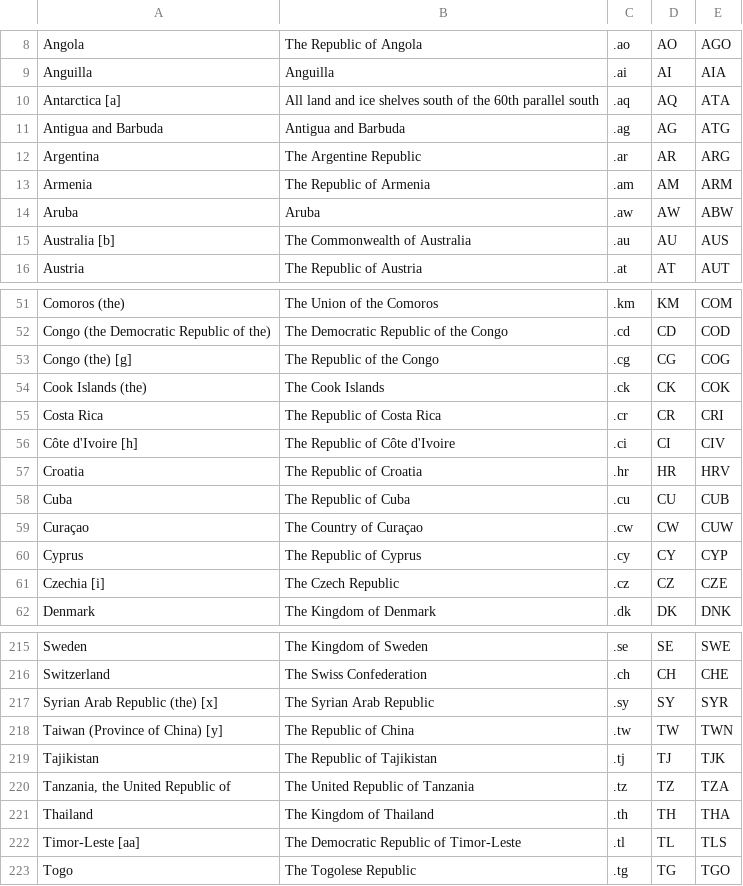
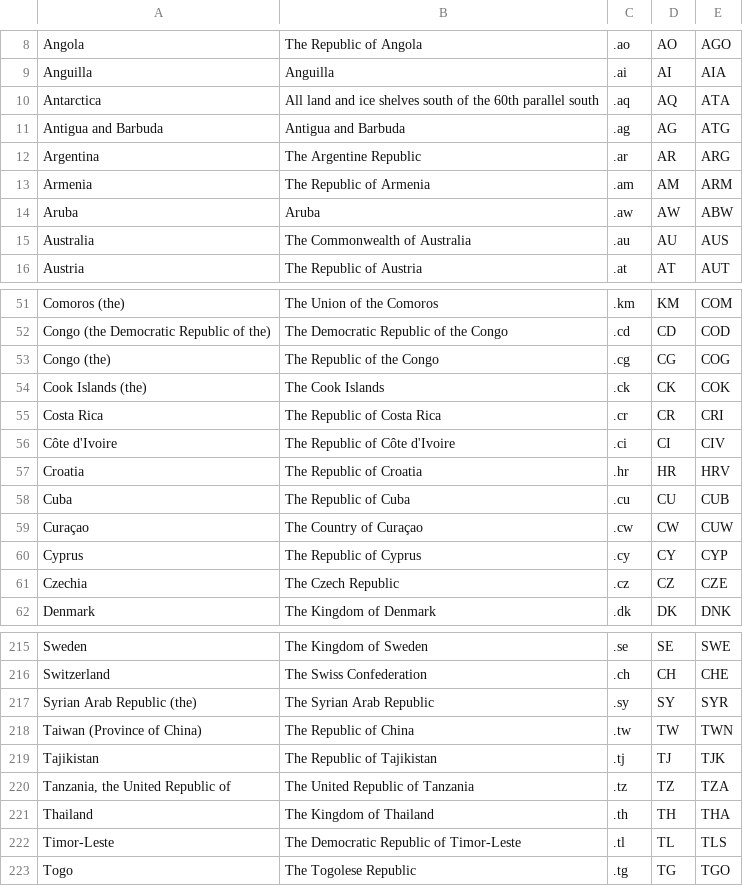
Before and after one commit to rhsu4/CTforGA_integrating, a CSV file: isodata.csv, drawn as a sheet; only a part is shown, gaps mark what is left out; the diff covers the shown part only.

```diff
--- a/isodata.csv
+++ b/isodata.csv
@@ -9,3 +9,3 @@ Angola,The Republic of Angola,.ao,AO,AGO
 Anguilla,Anguilla,.ai,AI,AIA
-Antarctica [a],All land and ice shelves south of the 60th parallel south,.aq,AQ,ATA
+Antarctica,All land and ice shelves south of the 60th parallel south,.aq,AQ,ATA
 Antigua and Barbuda,Antigua and Barbuda,.ag,AG,ATG
@@ -14,3 +14,3 @@ Armenia,The Republic of Armenia,.am,AM,ARM
 Aruba,Aruba,.aw,AW,ABW
-Australia [b],The Commonwealth of Australia,.au,AU,AUS
+Australia,The Commonwealth of Australia,.au,AU,AUS
 Austria,The Republic of Austria,.at,AT,AUT
@@ -52,6 +52,6 @@ Comoros (the),The Union of the Comoros,.km,KM,COM
 Congo (the Democratic Republic of the),The Democratic Republic of the Congo,.cd,CD,COD
-Congo (the) [g],The Republic of the Congo,.cg,CG,COG
+Congo (the),The Republic of the Congo,.cg,CG,COG
 Cook Islands (the),The Cook Islands,.ck,CK,COK
 Costa Rica,The Republic of Costa Rica,.cr,CR,CRI
-Côte d'Ivoire [h],The Republic of Côte d'Ivoire,.ci,CI,CIV
+Côte d'Ivoire,The Republic of Côte d'Ivoire,.ci,CI,CIV
 Croatia,The Republic of Croatia,.hr,HR,HRV
@@ -60,3 +60,3 @@ Curaçao,The Country of Curaçao,.cw,CW,CUW
 Cyprus,The Republic of Cyprus,.cy,CY,CYP
-Czechia [i],The Czech Republic,.cz,CZ,CZE
+Czechia,The Czech Republic,.cz,CZ,CZE
 Denmark,The Kingdom of Denmark,.dk,DK,DNK
@@ -216,4 +216,4 @@ Sweden,The Kingdom of Sweden,.se,SE,SWE
 Switzerland,The Swiss Confederation,.ch,CH,CHE
-Syrian Arab Republic (the) [x],The Syrian Arab Republic,.sy,SY,SYR
-Taiwan (Province of China) [y],The Republic of China,.tw,TW,TWN
+Syrian Arab Republic (the),The Syrian Arab Republic,.sy,SY,SYR
+Taiwan (Province of China),The Republic of China,.tw,TW,TWN
 Tajikistan,The Republic of Tajikistan,.tj,TJ,TJK
@@ -221,3 +221,3 @@ Tajikistan,The Republic of Tajikistan,.tj,TJ,TJK
 Thailand,The Kingdom of Thailand,.th,TH,THA
-Timor-Leste [aa],The Democratic Republic of Timor-Leste,.tl,TL,TLS
+Timor-Leste,The Democratic Republic of Timor-Leste,.tl,TL,TLS
 Togo,The Togolese Republic,.tg,TG,TGO
```
Also changed, not shown: 20 edited cells elsewhere in this file, 2 other files.
